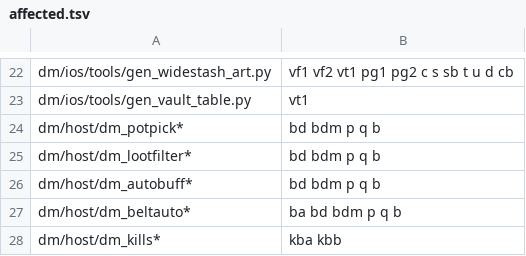
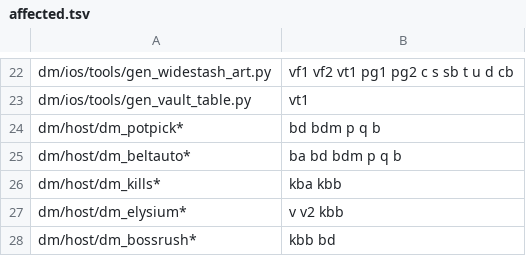
Before and after one commit to jinran3/d2r-android, a TSV file: dm/ios/tools/uireg/affected.tsv, drawn as a sheet; only a part is shown, gaps mark what is left out; the shorter side is filled out with more unchanged rows; the diff names each change by its address in the sheet, - before the commit and + after, or states it on an @@ line.

```diff
--- a/dm/ios/tools/uireg/affected.tsv
+++ b/dm/ios/tools/uireg/affected.tsv
-row 25: dm/host/dm_lootfilter* | bd bdm p q b
-row 26: dm/host/dm_autobuff* | bd bdm p q b
```
Also changed, not shown: dm/i18n/literal_whitelist.tsv, 8 other files.
